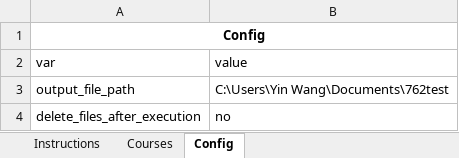
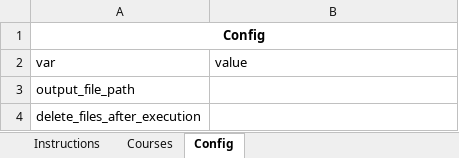
Before and after one commit to futuramafamilyguy/softeng762, an Excel workbook: InstructionsAndConfig.xlsx, sheet Config, drawn as a sheet; values as stored, in another font and other column widths than the file's, no borders; the diff names each change by its address in the sheet, - before the commit and + after, or states it on an @@ line.

```diff
--- a/InstructionsAndConfig.xlsx (sheet Config)
+++ b/InstructionsAndConfig.xlsx (sheet Config)
-B3: C:\Users\Yin Wang\Documents\762test
+B3: (empty)
-B4: no
+B4: (empty)
```
Also changed, not shown: sheet Courses, 3 other files.
